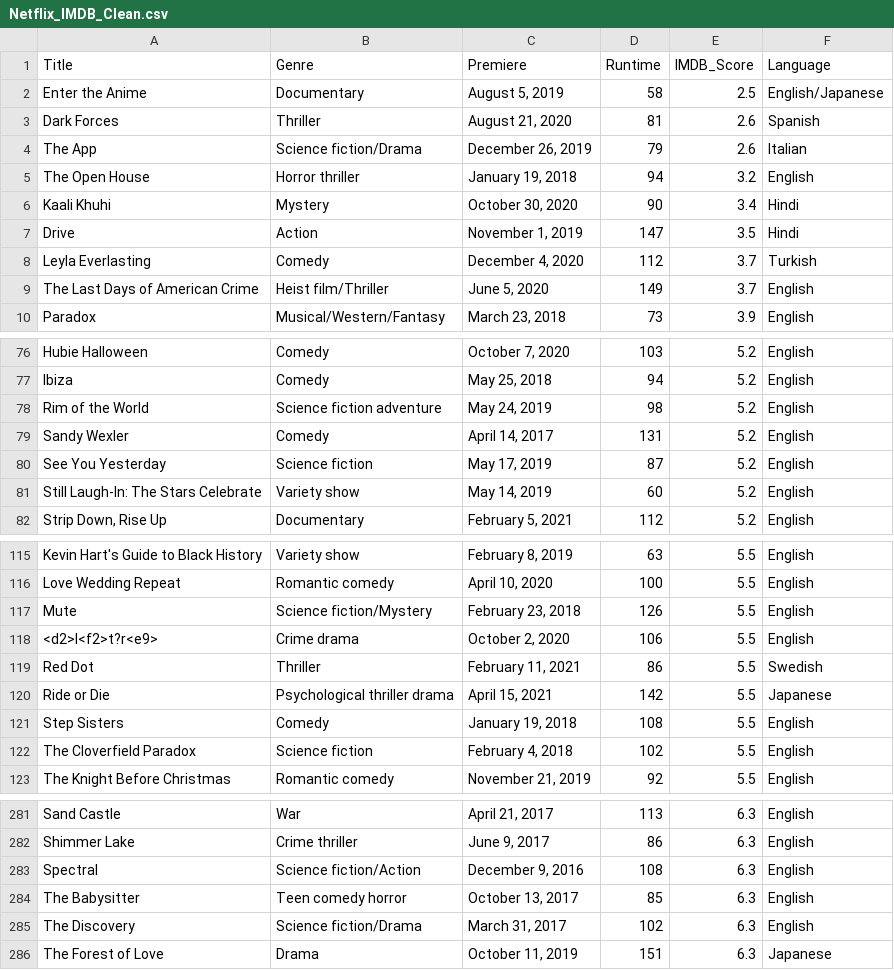
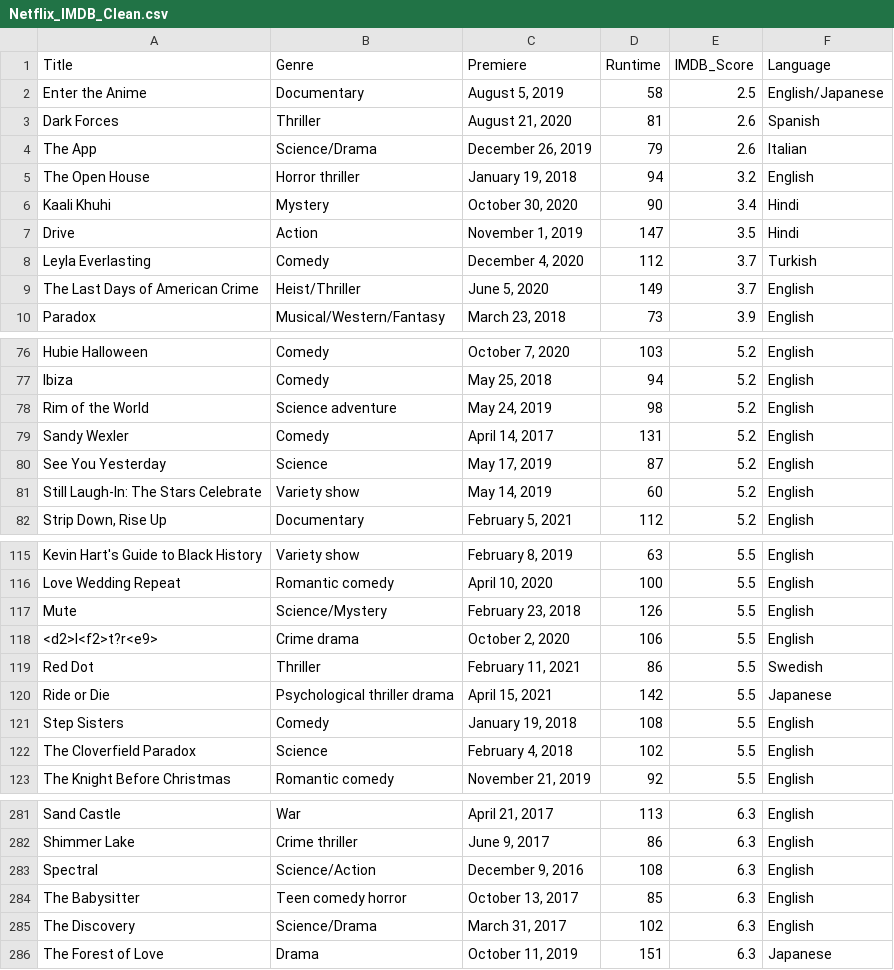
Before and after one commit to sit-2021-int214/008-Netflix-Original-Films-And-IMDB-Scores, a CSV file: Netflix_IMDB_Clean.csv, drawn as a sheet; only a part is shown, gaps mark what is left out; the diff covers the shown part only.

```diff
--- a/Netflix_IMDB_Clean.csv
+++ b/Netflix_IMDB_Clean.csv
@@ -3,3 +3,3 @@
 "Dark Forces","Thriller","August 21, 2020",81,2.6,"Spanish"
-"The App","Science fiction/Drama","December 26, 2019",79,2.6,"Italian"
+"The App","Science/Drama","December 26, 2019",79,2.6,"Italian"
 "The Open House","Horror thriller","January 19, 2018",94,3.2,"English"
@@ -8,3 +8,3 @@
 "Leyla Everlasting","Comedy","December 4, 2020",112,3.7,"Turkish"
-"The Last Days of American Crime","Heist film/Thriller","June 5, 2020",149,3.7,"English"
+"The Last Days of American Crime","Heist/Thriller","June 5, 2020",149,3.7,"English"
 "Paradox","Musical/Western/Fantasy","March 23, 2018",73,3.9,"English"
@@ -77,5 +77,5 @@
 "Ibiza","Comedy","May 25, 2018",94,5.2,"English"
-"Rim of the World","Science fiction adventure","May 24, 2019",98,5.2,"English"
+"Rim of the World","Science adventure","May 24, 2019",98,5.2,"English"
 "Sandy Wexler","Comedy","April 14, 2017",131,5.2,"English"
-"See You Yesterday","Science fiction","May 17, 2019",87,5.2,"English"
+"See You Yesterday","Science","May 17, 2019",87,5.2,"English"
 "Still Laugh-In: The Stars Celebrate","Variety show","May 14, 2019",60,5.2,"English"
@@ -116,3 +116,3 @@
 "Love Wedding Repeat","Romantic comedy","April 10, 2020",100,5.5,"English"
-"Mute","Science fiction/Mystery","February 23, 2018",126,5.5,"English"
+"Mute","Science/Mystery","February 23, 2018",126,5.5,"English"
 "<d2>l<f2>t?r<e9>","Crime drama","October 2, 2020",106,5.5,"English"
@@ -121,3 +121,3 @@
 "Step Sisters","Comedy","January 19, 2018",108,5.5,"English"
-"The Cloverfield Paradox","Science fiction","February 4, 2018",102,5.5,"English"
+"The Cloverfield Paradox","Science","February 4, 2018",102,5.5,"English"
 "The Knight Before Christmas","Romantic comedy","November 21, 2019",92,5.5,"English"
@@ -282,5 +282,5 @@
 "Shimmer Lake","Crime thriller","June 9, 2017",86,6.3,"English"
-"Spectral","Science fiction/Action","December 9, 2016",108,6.3,"English"
+"Spectral","Science/Action","December 9, 2016",108,6.3,"English"
 "The Babysitter","Teen comedy horror","October 13, 2017",85,6.3,"English"
-"The Discovery","Science fiction/Drama","March 31, 2017",102,6.3,"English"
+"The Discovery","Science/Drama","March 31, 2017",102,6.3,"English"
 "The Forest of Love","Drama","October 11, 2019",151,6.3,"Japanese"
```
Also changed, not shown: 13 edited cells elsewhere in this file, 1 other file.
